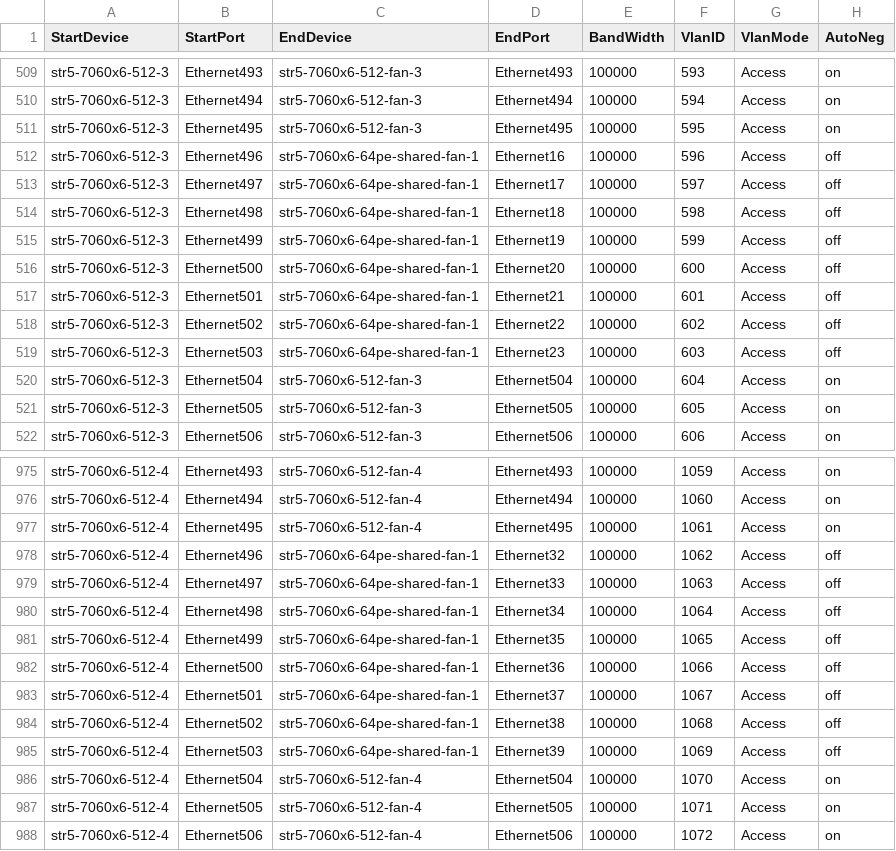
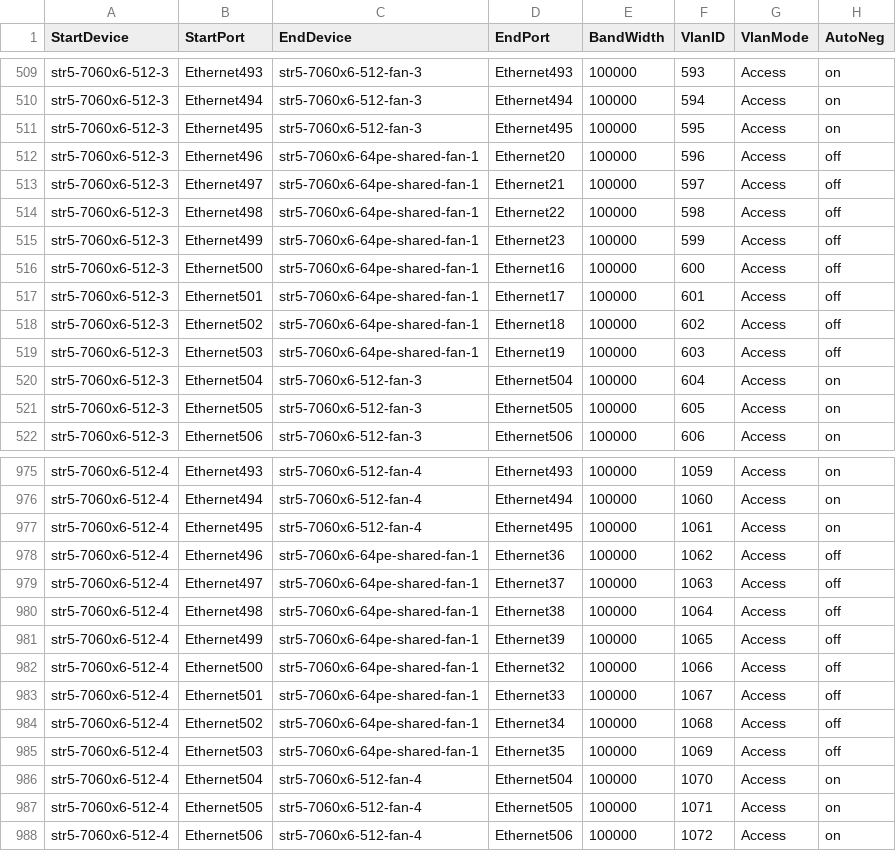
Before and after one commit to Pterosaur/sonic-mgmt, a CSV file: ansible/files/sonic_str5_links.csv, drawn as a sheet; only a part is shown, gaps mark what is left out.

```diff
--- a/ansible/files/sonic_str5_links.csv
+++ b/ansible/files/sonic_str5_links.csv
@@ -511,10 +511,10 @@ str5-7060x6-512-3,Ethernet494,str5-7060x6-512-fan-3,Ethernet494,100000,594,Acces
 str5-7060x6-512-3,Ethernet495,str5-7060x6-512-fan-3,Ethernet495,100000,595,Access,on
-str5-7060x6-512-3,Ethernet496,str5-7060x6-64pe-shared-fan-1,Ethernet16,100000,596,Access,off
-str5-7060x6-512-3,Ethernet497,str5-7060x6-64pe-shared-fan-1,Ethernet17,100000,597,Access,off
-str5-7060x6-512-3,Ethernet498,str5-7060x6-64pe-shared-fan-1,Ethernet18,100000,598,Access,off
-str5-7060x6-512-3,Ethernet499,str5-7060x6-64pe-shared-fan-1,Ethernet19,100000,599,Access,off
-str5-7060x6-512-3,Ethernet500,str5-7060x6-64pe-shared-fan-1,Ethernet20,100000,600,Access,off
-str5-7060x6-512-3,Ethernet501,str5-7060x6-64pe-shared-fan-1,Ethernet21,100000,601,Access,off
-str5-7060x6-512-3,Ethernet502,str5-7060x6-64pe-shared-fan-1,Ethernet22,100000,602,Access,off
-str5-7060x6-512-3,Ethernet503,str5-7060x6-64pe-shared-fan-1,Ethernet23,100000,603,Access,off
+str5-7060x6-512-3,Ethernet496,str5-7060x6-64pe-shared-fan-1,Ethernet20,100000,596,Access,off
+str5-7060x6-512-3,Ethernet497,str5-7060x6-64pe-shared-fan-1,Ethernet21,100000,597,Access,off
+str5-7060x6-512-3,Ethernet498,str5-7060x6-64pe-shared-fan-1,Ethernet22,100000,598,Access,off
+str5-7060x6-512-3,Ethernet499,str5-7060x6-64pe-shared-fan-1,Ethernet23,100000,599,Access,off
+str5-7060x6-512-3,Ethernet500,str5-7060x6-64pe-shared-fan-1,Ethernet16,100000,600,Access,off
+str5-7060x6-512-3,Ethernet501,str5-7060x6-64pe-shared-fan-1,Ethernet17,100000,601,Access,off
+str5-7060x6-512-3,Ethernet502,str5-7060x6-64pe-shared-fan-1,Ethernet18,100000,602,Access,off
+str5-7060x6-512-3,Ethernet503,str5-7060x6-64pe-shared-fan-1,Ethernet19,100000,603,Access,off
 str5-7060x6-512-3,Ethernet504,str5-7060x6-512-fan-3,Ethernet504,100000,604,Access,on
@@ -977,10 +977,10 @@ str5-7060x6-512-4,Ethernet494,str5-7060x6-512-fan-4,Ethernet494,100000,1060,Acce
 str5-7060x6-512-4,Ethernet495,str5-7060x6-512-fan-4,Ethernet495,100000,1061,Access,on
-str5-7060x6-512-4,Ethernet496,str5-7060x6-64pe-shared-fan-1,Ethernet32,100000,1062,Access,off
-str5-7060x6-512-4,Ethernet497,str5-7060x6-64pe-shared-fan-1,Ethernet33,100000,1063,Access,off
-str5-7060x6-512-4,Ethernet498,str5-7060x6-64pe-shared-fan-1,Ethernet34,100000,1064,Access,off
-str5-7060x6-512-4,Ethernet499,str5-7060x6-64pe-shared-fan-1,Ethernet35,100000,1065,Access,off
-str5-7060x6-512-4,Ethernet500,str5-7060x6-64pe-shared-fan-1,Ethernet36,100000,1066,Access,off
-str5-7060x6-512-4,Ethernet501,str5-7060x6-64pe-shared-fan-1,Ethernet37,100000,1067,Access,off
-str5-7060x6-512-4,Ethernet502,str5-7060x6-64pe-shared-fan-1,Ethernet38,100000,1068,Access,off
-str5-7060x6-512-4,Ethernet503,str5-7060x6-64pe-shared-fan-1,Ethernet39,100000,1069,Access,off
+str5-7060x6-512-4,Ethernet496,str5-7060x6-64pe-shared-fan-1,Ethernet36,100000,1062,Access,off
+str5-7060x6-512-4,Ethernet497,str5-7060x6-64pe-shared-fan-1,Ethernet37,100000,1063,Access,off
+str5-7060x6-512-4,Ethernet498,str5-7060x6-64pe-shared-fan-1,Ethernet38,100000,1064,Access,off
+str5-7060x6-512-4,Ethernet499,str5-7060x6-64pe-shared-fan-1,Ethernet39,100000,1065,Access,off
+str5-7060x6-512-4,Ethernet500,str5-7060x6-64pe-shared-fan-1,Ethernet32,100000,1066,Access,off
+str5-7060x6-512-4,Ethernet501,str5-7060x6-64pe-shared-fan-1,Ethernet33,100000,1067,Access,off
+str5-7060x6-512-4,Ethernet502,str5-7060x6-64pe-shared-fan-1,Ethernet34,100000,1068,Access,off
+str5-7060x6-512-4,Ethernet503,str5-7060x6-64pe-shared-fan-1,Ethernet35,100000,1069,Access,off
 str5-7060x6-512-4,Ethernet504,str5-7060x6-512-fan-4,Ethernet504,100000,1070,Access,on
```
Also changed, not shown: ansible/files/sonic_str4_links.csv.
